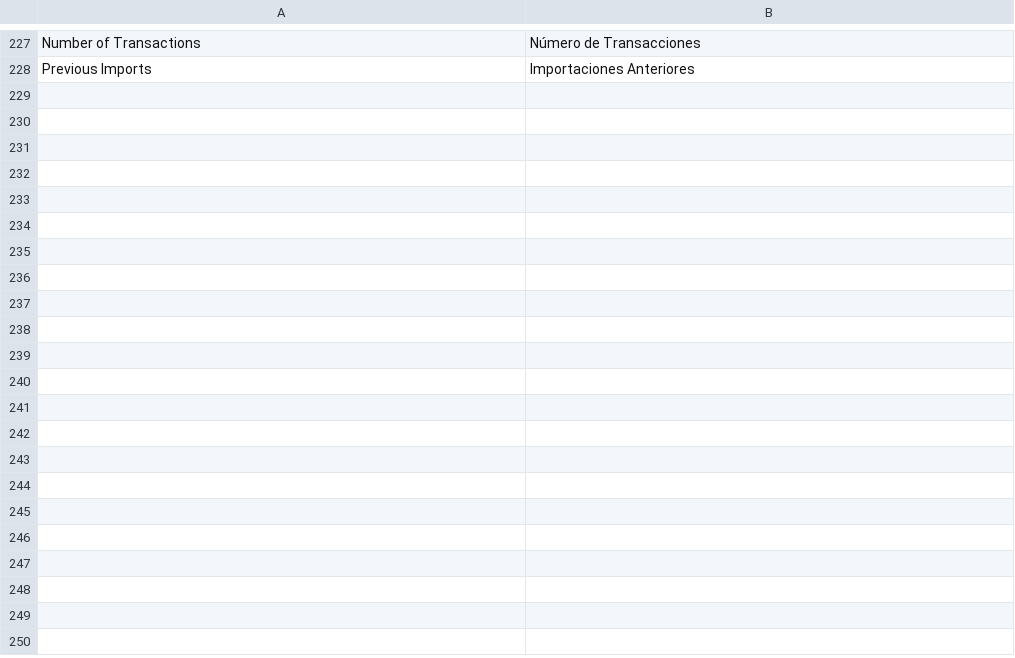
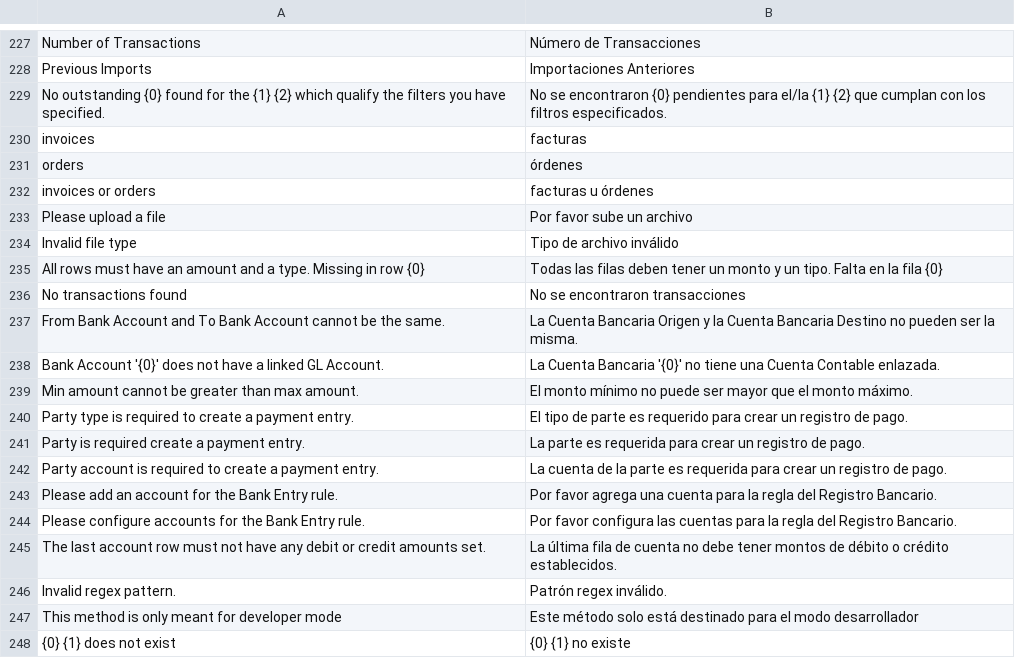
Before and after one commit to Grupo-Altia/mint, a CSV file: mint/translations/es.csv, drawn as a sheet; only a part is shown, gaps mark what is left out; the diff covers the shown part only; the diff names each change by its address in the sheet, - before the commit and + after, or states it on an @@ line.

```diff
--- a/mint/translations/es.csv
+++ b/mint/translations/es.csv
+row 229: No outstanding {0} found for the {1} {2} which qualify the filters you have specified. | No se encontraron {0} pendientes para el/la {1} {2} que cumplan con los filtros especificados.
+row 230: invoices | facturas
+row 231: orders | órdenes
+row 232: invoices or orders | facturas u órdenes
+row 233: Please upload a file | Por favor sube un archivo
+row 234: Invalid file type | Tipo de archivo inválido
+row 235: All rows must have an amount and a type. Missing in row {0} | Todas las filas deben tener un monto y un tipo. Falta en la fila {0}
+row 236: No transactions found | No se encontraron transacciones
+row 237: From Bank Account and To Bank Account cannot be the same. | La Cuenta Bancaria Origen y la Cuenta Bancaria Destino no pueden ser la misma.
+row 238: Bank Account '{0}' does not have a linked GL Account. | La Cuenta Bancaria '{0}' no tiene una Cuenta Contable enlazada.
+row 239: Min amount cannot be greater than max amount. | El monto mínimo no puede ser mayor que el monto máximo.
+row 240: Party type is required to create a payment entry. | El tipo de parte es requerido para crear un registro de pago.
+row 241: Party is required create a payment entry. | La parte es requerida para crear un registro de pago.
+row 242: Party account is required to create a payment entry. | La cuenta de la parte es requerida para crear un registro de pago.
+row 243: Please add an account for the Bank Entry rule. | Por favor agrega una cuenta para la regla del Registro Bancario.
+row 244: Please configure accounts for the Bank Entry rule. | Por favor configura las cuentas para la regla del Registro Bancario.
+row 245: The last account row must not have any debit or credit amounts set. | La última fila de cuenta no debe tener montos de débito o crédito establecidos.
+row 246: Invalid regex pattern. | Patrón regex inválido.
+row 247: This method is only meant for developer mode | Este método solo está destinado para el modo desarrollador
+row 248: {0} {1} does not exist | {0} {1} no existe
```
Also changed, not shown: 13 added rows elsewhere in this file, 2 other files.
